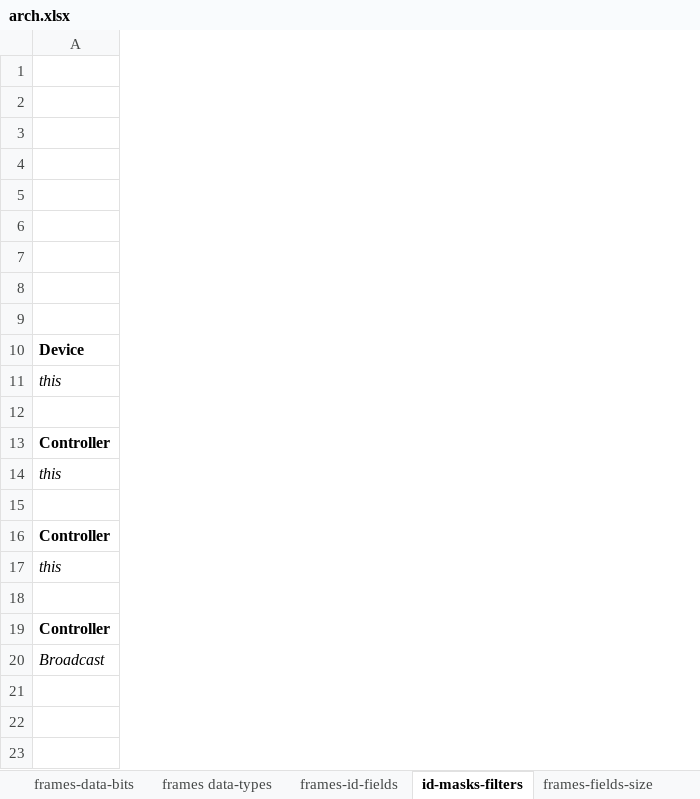
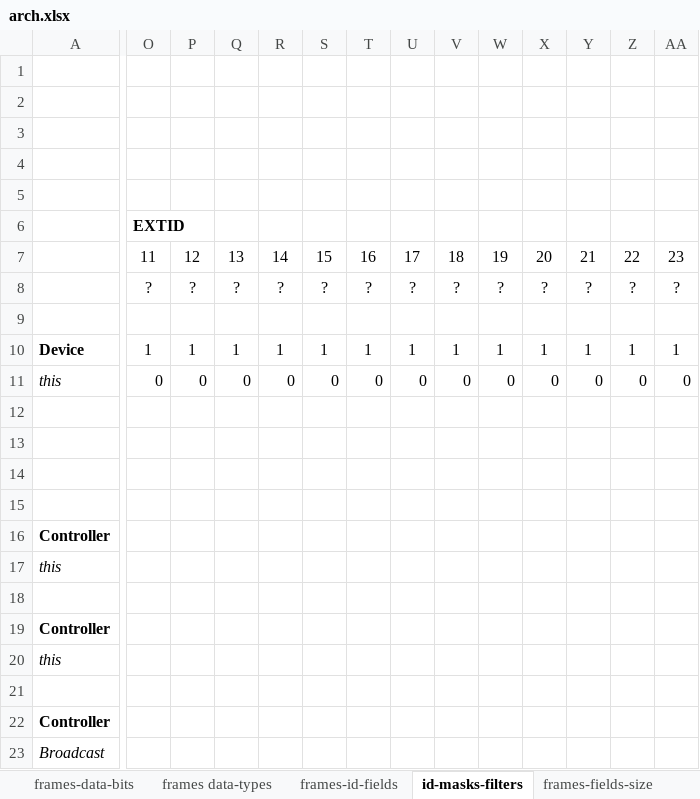
Before and after one commit to Adecy/caniot, an Excel workbook: docs/arch.xlsx, sheet id-masks-filters, drawn as a sheet; only a part is shown, gaps mark what is left out; values as stored, in another font and other column widths than the file's, no borders; conditional formats not drawn; rows hold the shown columns only; the diff covers the shown part only; the diff names each change by its address in the sheet, - before the commit and + after, or states it on an @@ line.

Commit message:
fully implemented masks and filters for devices, update specifications

```diff
--- a/docs/arch.xlsx (sheet id-masks-filters)
+++ b/docs/arch.xlsx (sheet id-masks-filters)
+column O, rows 6-11: EXTID | 11 | ? |  | 1 | 0
+column P, rows 7-11: 12 | ? |  | 1 | 0
+column Q, rows 7-11: 13 | ? |  | 1 | 0
+column R, rows 7-11: 14 | ? |  | 1 | 0
+column S, rows 7-11: 15 | ? |  | 1 | 0
+column T, rows 7-11: 16 | ? |  | 1 | 0
+column U, rows 7-11: 17 | ? |  | 1 | 0
+column V, rows 7-11: 18 | ? |  | 1 | 0
+column W, rows 7-11: 19 | ? |  | 1 | 0
+column X, rows 7-11: 20 | ? |  | 1 | 0
+column Y, rows 7-11: 21 | ? |  | 1 | 0
+column Z, rows 7-11: 22 | ? |  | 1 | 0
+column AA, rows 7-11: 23 | ? |  | 1 | 0
+row 13: (empty)
+row 14: (empty)
+row 15: (empty)
```
Also changed, not shown: 8 added columns elsewhere in this sheet, 1 other file.
